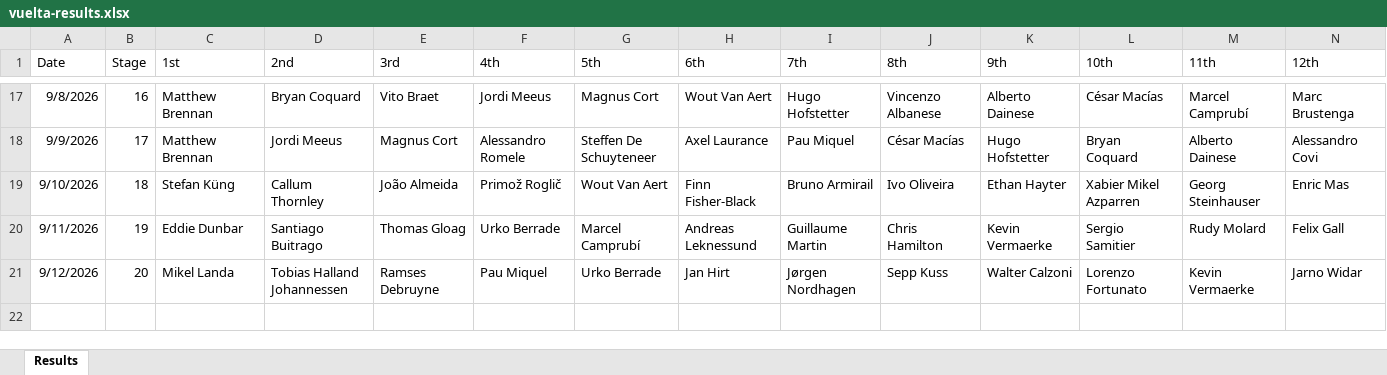
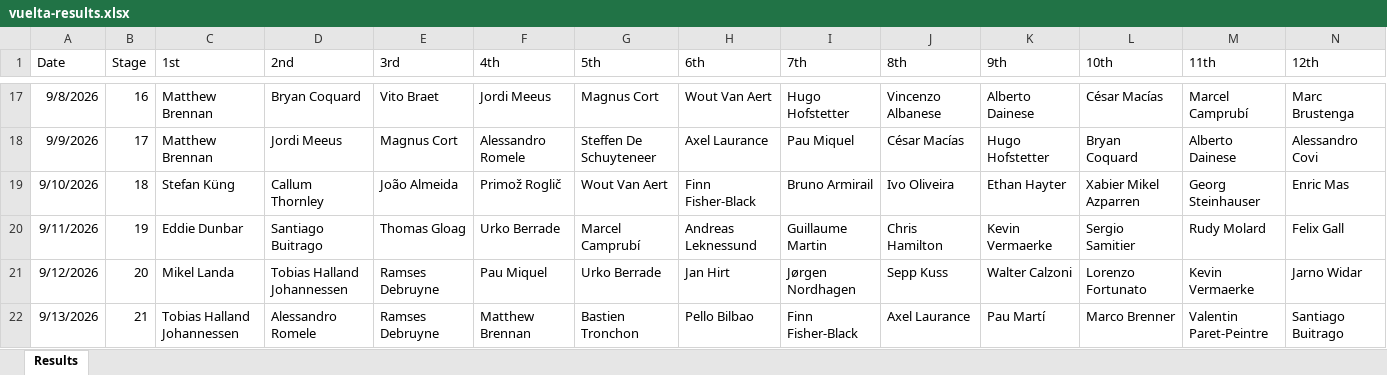
Before and after one commit to danpsh/2026-Fantasy-Cycling, an Excel workbook: vuelta-results.xlsx, sheet Results, drawn as a sheet; only a part is shown, gaps mark what is left out; values as stored, in another font and other column widths than the file's, no borders; rows hold the shown columns only; the diff names each change by its address in the sheet, - before the commit and + after, or states it on an @@ line.

Commit message:
Add files via upload

```diff
--- a/vuelta-results.xlsx (sheet Results)
+++ b/vuelta-results.xlsx (sheet Results)
+row 22: 9/13/2026 | 21 | Tobias Halland Johannessen | Alessandro Romele | Ramses Debruyne | Matthew Brennan | Bastien Tronchon | Pello Bilbao | Finn Fisher-Black | Axel Laurance | Pau Martí | Marco Brenner | Valentin Paret-Peintre | Santiago Buitrago
```
